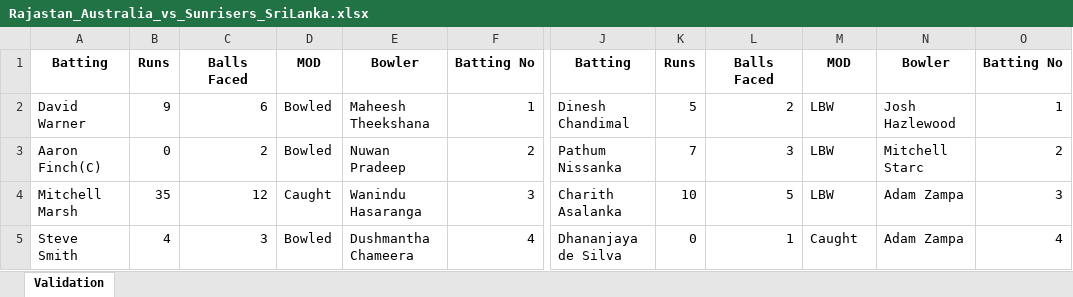
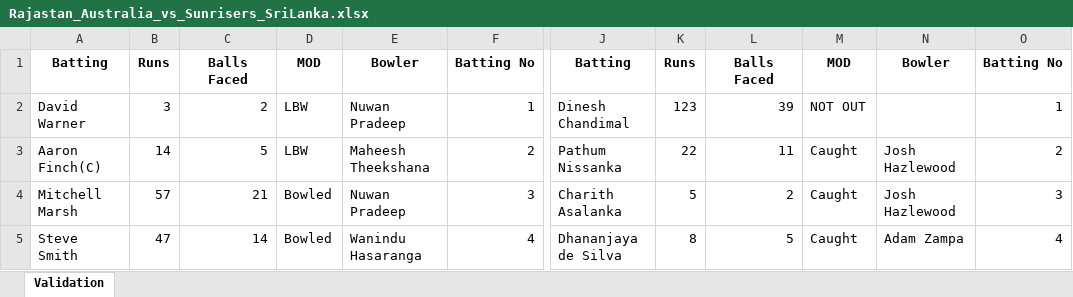
Before and after one commit to Nadun999/Cricket_Match_Simulator, an Excel workbook: tournament/matches/Rajastan_Australia_vs_Sunrisers_SriLanka.xlsx, sheet Validation, drawn as a sheet; only a part is shown, gaps mark what is left out; values as stored, in another font and other column widths than the file's, no borders; charts and pictures not drawn; the diff covers the shown part only; the diff names each change by its address in the sheet, - before the commit and + after, or states it on an @@ line.

```diff
--- a/tournament/matches/Rajastan_Australia_vs_Sunrisers_SriLanka.xlsx (sheet Validation)
+++ b/tournament/matches/Rajastan_Australia_vs_Sunrisers_SriLanka.xlsx (sheet Validation)
-B2: 9
+B2: 3
-C2: 6
+C2: 2
-D2:D3: Bowled
+D2:D3: LBW
-E2: Maheesh Theekshana
+E2: Nuwan Pradeep
-K2: 5
+K2: 123
-L2: 2
+L2: 39
-M2: LBW
+M2: NOT OUT
-N2: Josh Hazlewood
+N2: (empty)
-B3: 0
+B3: 14
-C3: 2
+C3: 5
-E3: Nuwan Pradeep
+E3: Maheesh Theekshana
-K3: 7
+K3: 22
-L3: 3
+L3: 11
-M3:M4: LBW
+M3:M4: Caught
-N3: Mitchell Starc
+N3: Josh Hazlewood
-B4: 35
+B4: 57
-C4: 12
+C4: 21
-D4: Caught
+D4: Bowled
-E4: Wanindu Hasaranga
+E4: Nuwan Pradeep
-K4: 10
+K4: 5
-L4: 5
+L4: 2
-N4: Adam Zampa
+N4: Josh Hazlewood
-B5: 4
+B5: 47
-C5: 3
+C5: 14
-E5: Dushmantha Chameera
+E5: Wanindu Hasaranga
-K5: 0
+K5: 8
-L5: 1
+L5: 5
```
Also changed, not shown: 6 added rows, 3 removed rows and 68 edited cells elsewhere in this sheet, charts or pictures, tournament/matches/Kolkata_England_vs_Rajastan_Australia.xlsx, tournament/matches/Kolkata_England_vs_Sunrisers_SriLanka.xlsx, 17 other files.
